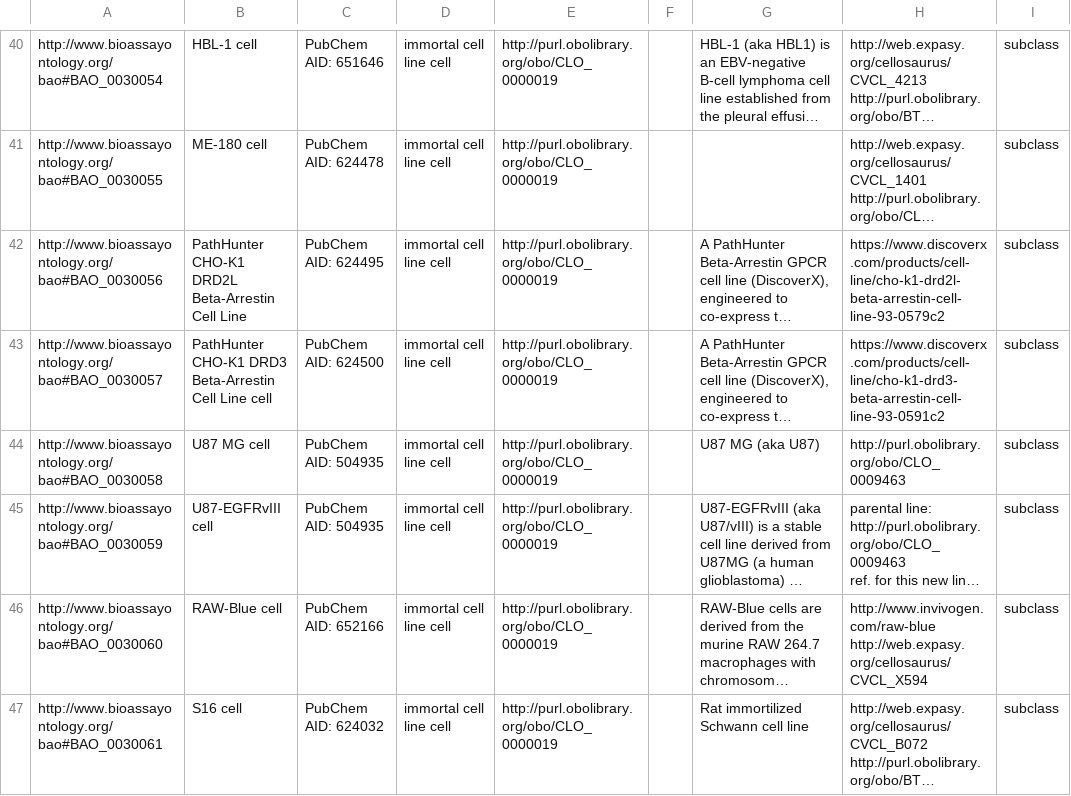
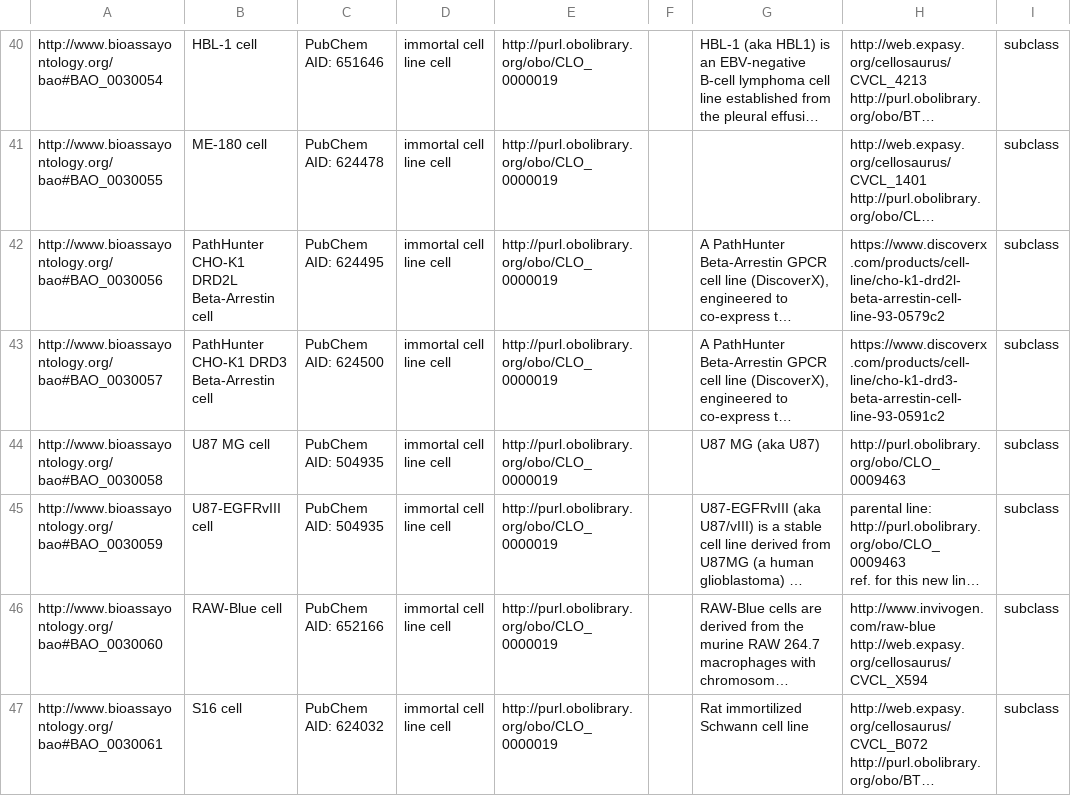
Before and after one commit to BioAssayOntology/BAO, a CSV file: BAOdev/InputFiles/bao_module_cellline_dev.csv, drawn as a sheet; only a part is shown, gaps mark what is left out; long unchanged cells end in …; the diff names each change by its address in the sheet, - before the commit and + after, or states it on an @@ line.

Commit message:
Update bao_module_cellline_dev.csv
fixed 2 typos

```diff
--- a/BAOdev/InputFiles/bao_module_cellline_dev.csv
+++ b/BAOdev/InputFiles/bao_module_cellline_dev.csv
-B42: PathHunter CHO-K1 DRD2L Beta-Arrestin Cell Line
+B42: PathHunter CHO-K1 DRD2L Beta-Arrestin cell
-B43: …DRD3 Beta-Arrestin Cell Line cell
+B43: …DRD3 Beta-Arrestin cell
```
